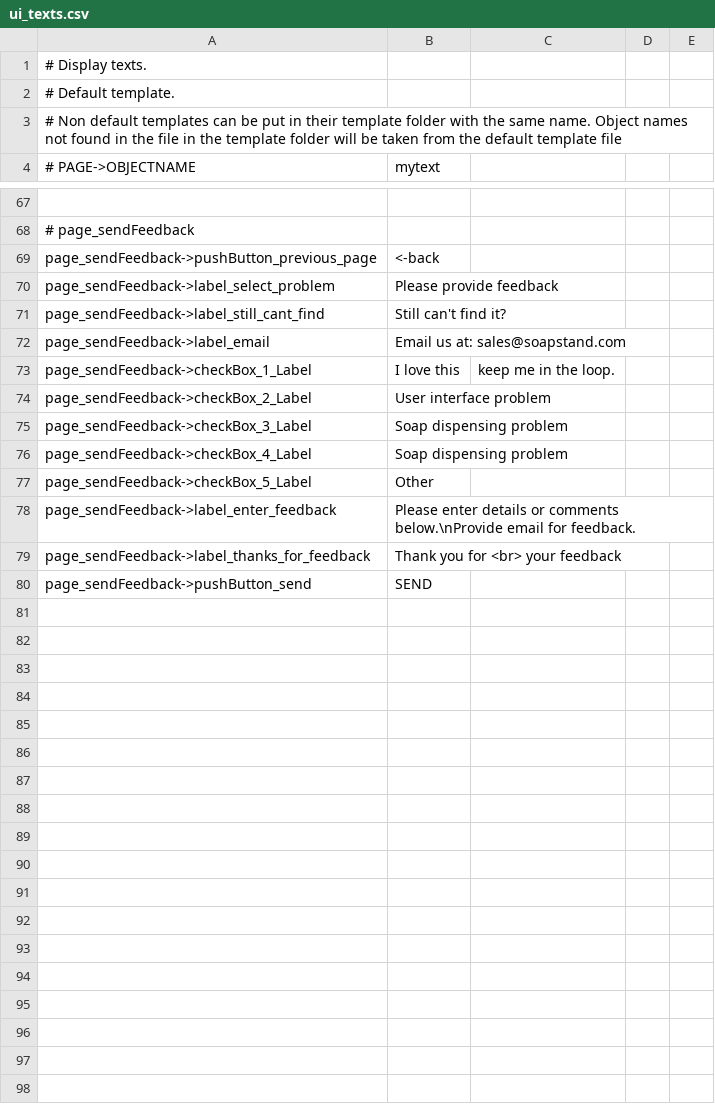
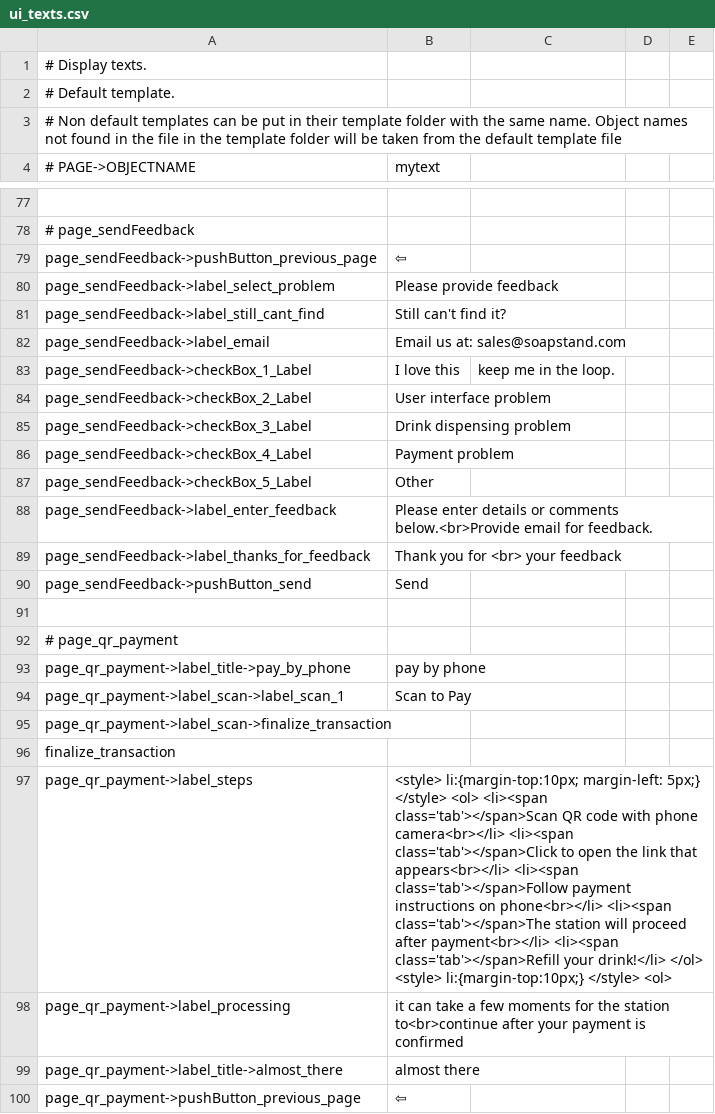
Before and after one commit to opensoapstand/station_computer, a CSV file: ui/references/templates/pillar-default/ui_texts.csv, drawn as a sheet; only a part is shown, gaps mark what is left out; addresses are those after the commit; the diff covers the shown part only; the diff names each change by its address in the sheet, - before the commit and + after, or states it on an @@ line.

Commit message:
pillar default 95%

```diff
--- a/ui/references/templates/pillar-default/ui_texts.csv
+++ b/ui/references/templates/pillar-default/ui_texts.csv
-B79 (mytext): <-back
+B79 (mytext): ⇦
-B85 (mytext): Soap dispensing problem
+B85 (mytext): Drink dispensing problem
-B86 (mytext): Soap dispensing problem
+B86 (mytext): Payment problem
-B88 (mytext): …or comments below.\nProvide email for…
+B88 (mytext): …or comments below.<br>Provide email for…
-B90 (mytext): SEND
+B90 (mytext): Send
+row 91: (empty)
+row 92: # page_qr_payment
+row 93: page_qr_payment->label_title->pay_by_phone | pay by phone
+row 94: page_qr_payment->label_scan->label_scan_1 | Scan to Pay
+row 95: page_qr_payment->label_scan->finalize_transaction
+row 96: finalize_transaction
+row 97: page_qr_payment->label_steps | <style> li:{margin-top:10px; margin-left: 5px;} </style> <ol> <li><span class='tab'></span>Scan QR code with phone camera<br></li> <li><span class='tab'></span>Click to open the link that appears<br></li> <li><span class='tab'></span>Follow payment instructions on phone<br></li> <li><span class='tab'></span>The station will proceed after payment<br></li> <li><span class='tab'></span>Refill your drink!</li> </ol> <style> li:{margin-top:10px;} </style> <ol>
+row 98: page_qr_payment->label_processing | it can take a few moments for the station to<br>continue after your payment is confirmed
+row 99: page_qr_payment->label_title->almost_there | almost there
+row 100: page_qr_payment->pushButton_previous_page | ⇦
```
Also changed, not shown: 10 added rows elsewhere in this file, ui/references/templates/default/ui_texts.csv, 17 other files.
